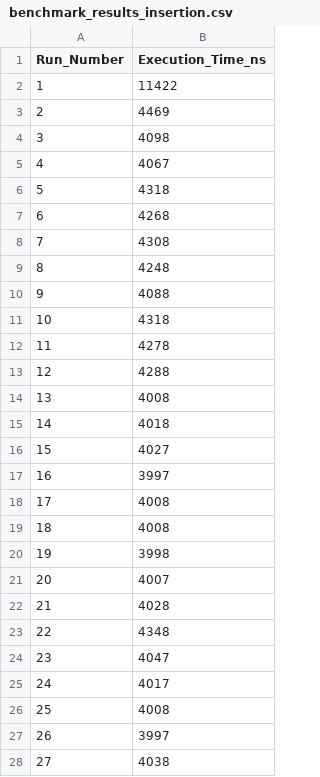
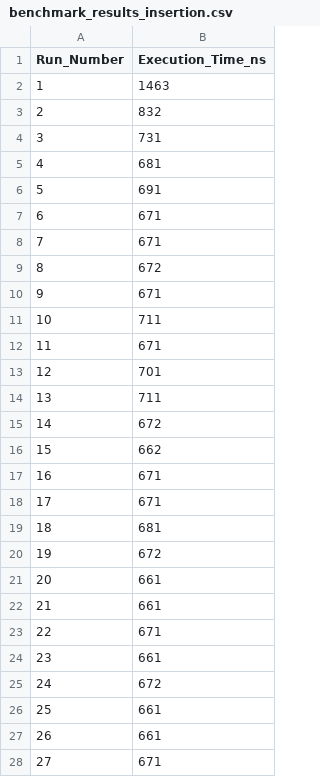
Before and after one commit to Mohamed-Abdalla-Yassen/Sorting-algorithms, a CSV file: Sorting_algo/benchmark_results_insertion.csv, drawn as a sheet; only a part is shown; the diff covers the shown part only.

```diff
--- a/Sorting_algo/benchmark_results_insertion.csv
+++ b/Sorting_algo/benchmark_results_insertion.csv
@@ -1,28 +1,28 @@
 Run_Number,Execution_Time_ns
-1,11422
-2,4469
-3,4098
-4,4067
-5,4318
-6,4268
-7,4308
-8,4248
-9,4088
-10,4318
-11,4278
-12,4288
-13,4008
-14,4018
-15,4027
-16,3997
-17,4008
-18,4008
-19,3998
-20,4007
-21,4028
-22,4348
-23,4047
-24,4017
-25,4008
-26,3997
-27,4038
+1,1463
+2,832
+3,731
+4,681
+5,691
+6,671
+7,671
+8,672
+9,671
+10,711
+11,671
+12,701
+13,711
+14,672
+15,662
+16,671
+17,671
+18,681
+19,672
+20,661
+21,661
+22,671
+23,661
+24,672
+25,661
+26,661
+27,671
```
Also changed, not shown: 73 edited cells elsewhere in this file, Sorting_algo/benchmark_results.csv, Sorting_algo/benchmark_results_haep.csv, 5 other files.
